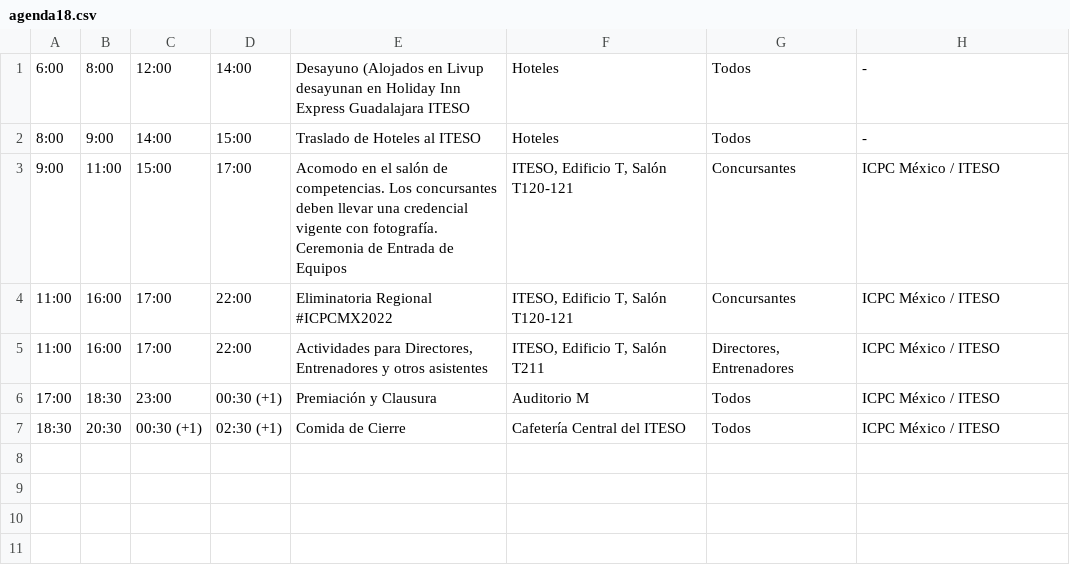
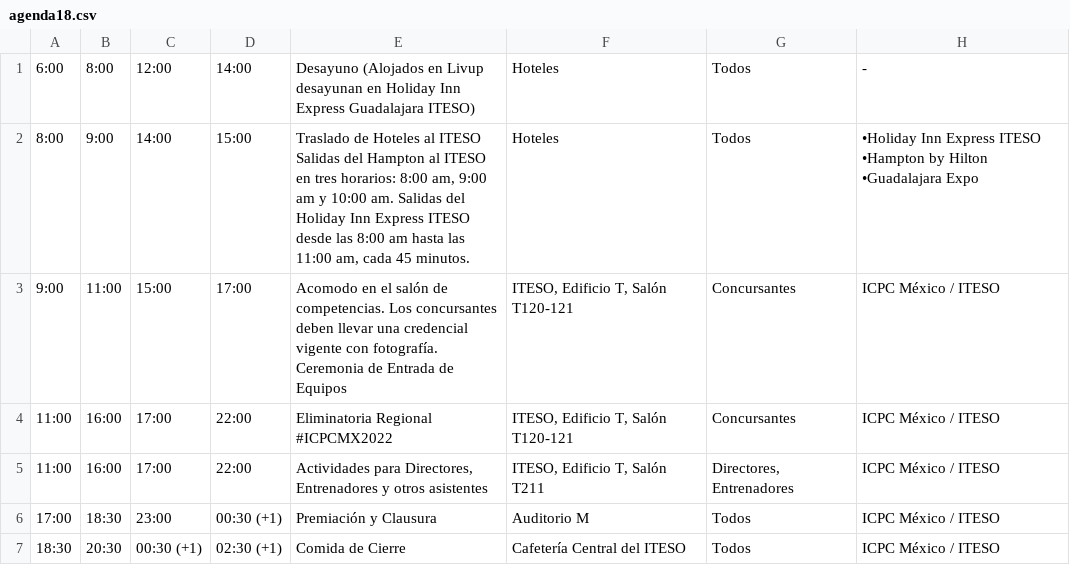
Before and after one commit to crystaalroo/regional2023, a CSV file: public/agenda18.csv, drawn as a sheet.

Commit message:
changes in agenda

```diff
--- a/public/agenda18.csv
+++ b/public/agenda18.csv
@@ -1,3 +1,3 @@
-6:00,8:00,12:00,14:00,Desayuno (Alojados en Livup desayunan en Holiday Inn Express Guadalajara ITESO,Hoteles,Todos,-
-8:00,9:00,14:00,15:00,Traslado de Hoteles al ITESO,Hoteles,Todos,-
+6:00,8:00,12:00,14:00,Desayuno (Alojados en Livup desayunan en Holiday Inn Express Guadalajara ITESO),Hoteles,Todos,-
+8:00,9:00,14:00,15:00,"Traslado de Hoteles al ITESO Salidas del Hampton al ITESO en tres horarios: 8:00 am, 9:00 am y 10:00 am. Salidas del Holiday Inn Express ITESO desde las 8:00 am hasta las 11:00 am, cada 45 minutos.",Hoteles,Todos,•Holiday Inn Express ITESO •Hampton by Hilton •Guadalajara Expo
 9:00,11:00,15:00,17:00,Acomodo en el salón de competencias. Los concursantes deben llevar una credencial vigente con fotografía. Ceremonia de Entrada de Equipos,"ITESO, Edificio T, Salón T120-121",Concursantes,ICPC México / ITESO
```
Also changed, not shown: public/agenda17.csv, public/teams/teams.csv, 3 other files.
